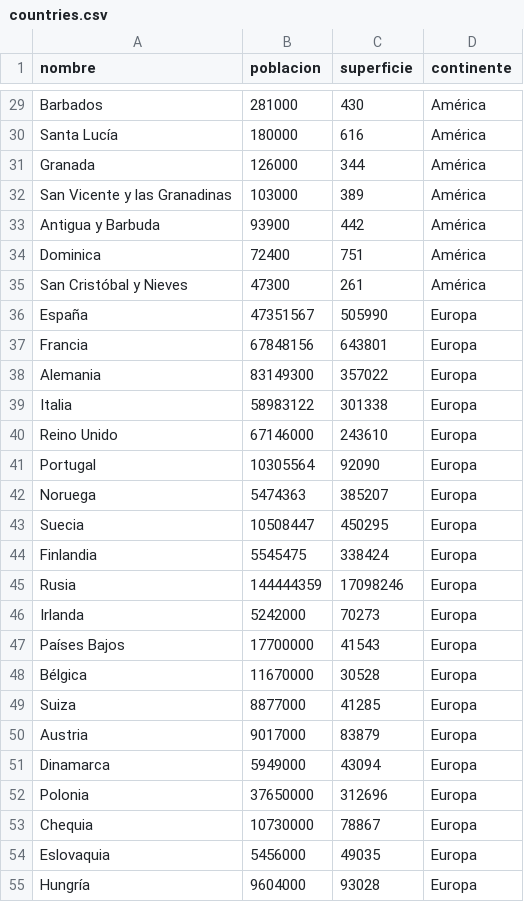
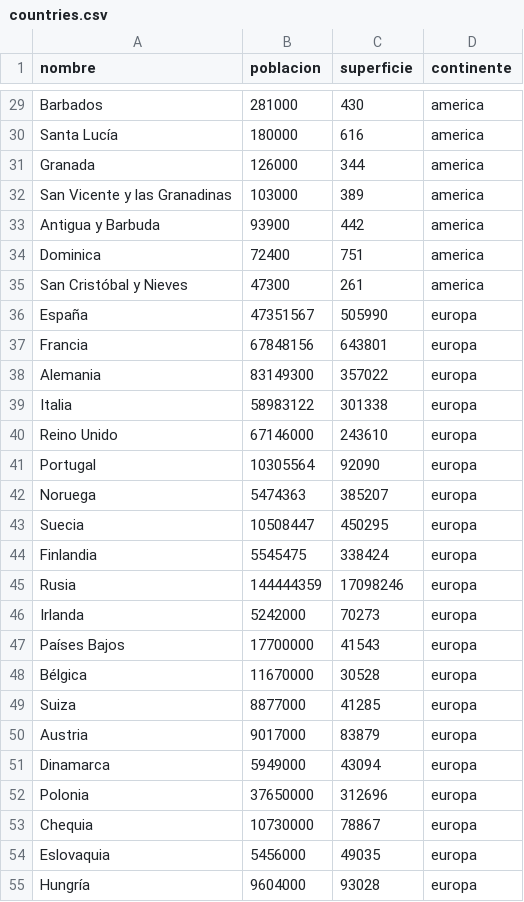
Before and after one commit to nicobohm7-collab/TP_Programacion1, a CSV file: TP_Integrador_Programacion1/countries.csv, drawn as a sheet; only a part is shown, gaps mark what is left out; the diff covers the shown part only; the diff names each change by its address in the sheet, - before the commit and + after, or states it on an @@ line.

```diff
--- a/TP_Integrador_Programacion1/countries.csv
+++ b/TP_Integrador_Programacion1/countries.csv
-D29:D35 (continente): América
+D29:D35 (continente): america
-D36:D55 (continente): Europa
+D36:D55 (continente): europa
```
Also changed, not shown: 1 added row, 1 removed row and 164 edited cells elsewhere in this file, 1 other file.
